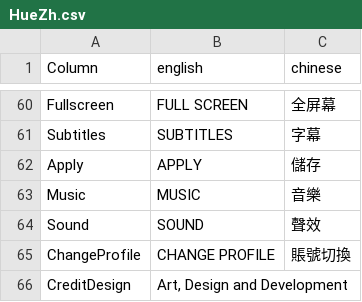
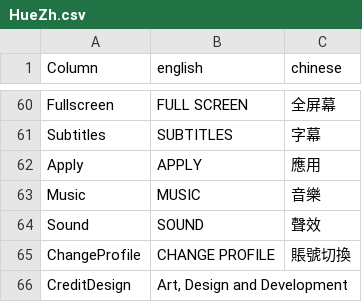
Before and after one commit to Sheep-y/HueZh, a CSV file: res/HueZh.csv, drawn as a sheet; only a part is shown, gaps mark what is left out.

```diff
--- a/res/HueZh.csv
+++ b/res/HueZh.csv
@@ -61,3 +61,3 @@ Fullscreen,FULL SCREEN,全屏幕
 Subtitles,SUBTITLES,字幕
-Apply,APPLY,儲存
+Apply,APPLY,應用
 Music,MUSIC,音樂
```
Also changed, not shown: 4 other files.
